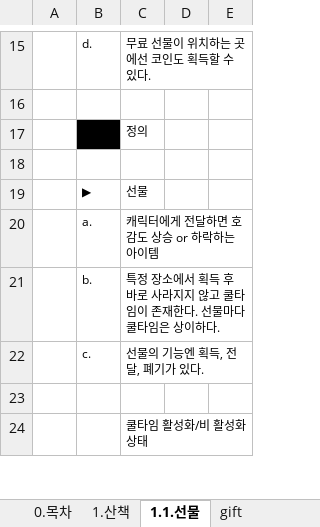
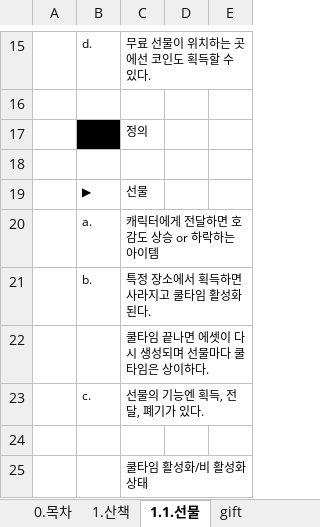
Before and after one commit to Kjaeseong/RocketTeamDocu, an Excel workbook: 00.기획서/221102_산책 기획서_V120.xlsx, sheet 1.1.선물, drawn as a sheet; only a part is shown, gaps mark what is left out; values as stored, in another font and other column widths than the file's, no borders; charts and pictures not drawn; the diff names each change by its address in the sheet, - before the commit and + after, or states it on an @@ line.

Commit message:
효진_산책 수정

```diff
--- a/00.기획서/221102_산책 기획서_V120.xlsx (sheet 1.1.선물)
+++ b/00.기획서/221102_산책 기획서_V120.xlsx (sheet 1.1.선물)
-C21: 특정 장소에서 획득 후 바로 사라지지 않고 쿨타임이 존재한다. 선물마다 쿨타임은 상이하다.
+C21: 특정 장소에서 획득하면 사라지고 쿨타임 활성화 된다.
+row 22:  |  | 쿨타임 끝나면 에셋이 다시 생성되며 선물마다 쿨타임은 상이하다.
```
Also changed, not shown: charts or pictures.
